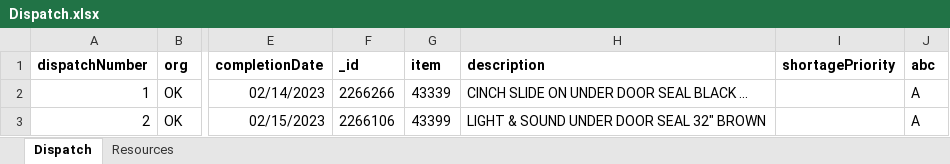
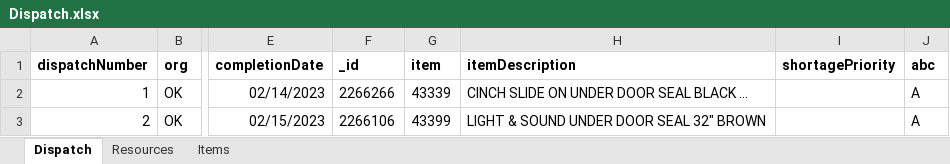
Before and after one commit to adam-ballinger/vinyl-dispatch, an Excel workbook: files/Dispatch.xlsx, sheet Dispatch, drawn as a sheet; only a part is shown, gaps mark what is left out; values as stored, in another font and other column widths than the file's, no borders; the diff names each change by its address in the sheet, - before the commit and + after, or states it on an @@ line.

Commit message:
Added method to request Item data from file and upload to database

```diff
--- a/files/Dispatch.xlsx (sheet Dispatch)
+++ b/files/Dispatch.xlsx (sheet Dispatch)
+sheet tab: Items
-H1: description
+H1: itemDescription
```
Also changed, not shown: 4 other files.
